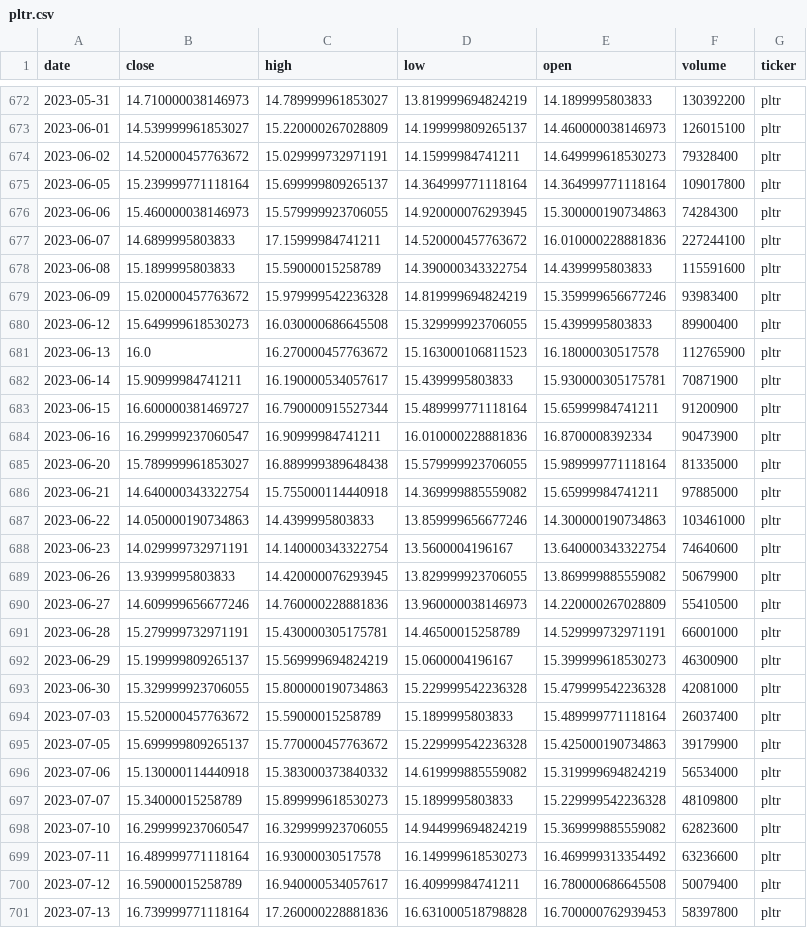
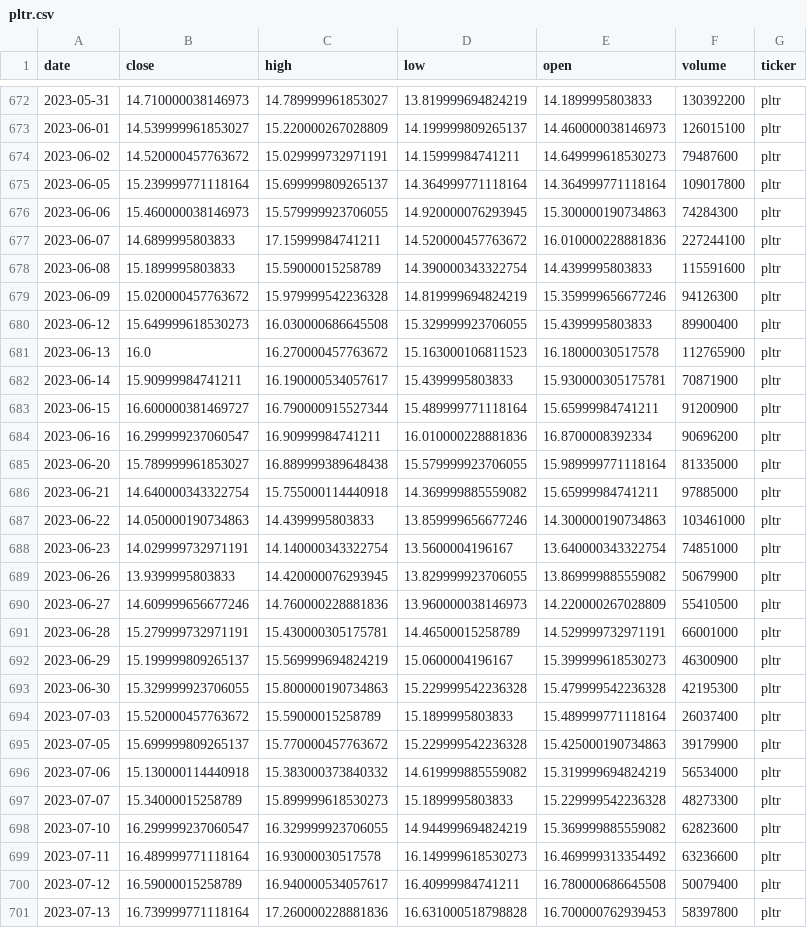
Before and after one commit to Stevey8/moneymoney, a CSV file: data/pltr.csv, drawn as a sheet; only a part is shown, gaps mark what is left out; the diff covers the shown part only.

```diff
--- a/data/pltr.csv
+++ b/data/pltr.csv
@@ -673,3 +673,3 @@ date,close,high,low,open,volume,ticker
 2023-06-01,14.539999961853027,15.220000267028809,14.199999809265137,14.460000038146973,126015100,pltr
-2023-06-02,14.520000457763672,15.029999732971191,14.15999984741211,14.649999618530273,79328400,pltr
+2023-06-02,14.520000457763672,15.029999732971191,14.15999984741211,14.649999618530273,79487600,pltr
 2023-06-05,15.239999771118164,15.699999809265137,14.364999771118164,14.364999771118164,109017800,pltr
@@ -678,3 +678,3 @@ date,close,high,low,open,volume,ticker
 2023-06-08,15.1899995803833,15.59000015258789,14.390000343322754,14.4399995803833,115591600,pltr
-2023-06-09,15.020000457763672,15.979999542236328,14.819999694824219,15.359999656677246,93983400,pltr
+2023-06-09,15.020000457763672,15.979999542236328,14.819999694824219,15.359999656677246,94126300,pltr
 2023-06-12,15.649999618530273,16.030000686645508,15.329999923706055,15.4399995803833,89900400,pltr
@@ -683,3 +683,3 @@ date,close,high,low,open,volume,ticker
 2023-06-15,16.600000381469727,16.790000915527344,15.489999771118164,15.65999984741211,91200900,pltr
-2023-06-16,16.299999237060547,16.90999984741211,16.010000228881836,16.8700008392334,90473900,pltr
+2023-06-16,16.299999237060547,16.90999984741211,16.010000228881836,16.8700008392334,90696200,pltr
 2023-06-20,15.789999961853027,16.889999389648438,15.579999923706055,15.989999771118164,81335000,pltr
@@ -687,3 +687,3 @@ date,close,high,low,open,volume,ticker
 2023-06-22,14.050000190734863,14.4399995803833,13.859999656677246,14.300000190734863,103461000,pltr
-2023-06-23,14.029999732971191,14.140000343322754,13.5600004196167,13.640000343322754,74640600,pltr
+2023-06-23,14.029999732971191,14.140000343322754,13.5600004196167,13.640000343322754,74851000,pltr
 2023-06-26,13.9399995803833,14.420000076293945,13.829999923706055,13.869999885559082,50679900,pltr
@@ -692,3 +692,3 @@ date,close,high,low,open,volume,ticker
 2023-06-29,15.199999809265137,15.569999694824219,15.0600004196167,15.399999618530273,46300900,pltr
-2023-06-30,15.329999923706055,15.800000190734863,15.229999542236328,15.479999542236328,42081000,pltr
+2023-06-30,15.329999923706055,15.800000190734863,15.229999542236328,15.479999542236328,42195300,pltr
 2023-07-03,15.520000457763672,15.59000015258789,15.1899995803833,15.489999771118164,26037400,pltr
@@ -696,3 +696,3 @@ date,close,high,low,open,volume,ticker
 2023-07-06,15.130000114440918,15.383000373840332,14.619999885559082,15.319999694824219,56534000,pltr
-2023-07-07,15.34000015258789,15.899999618530273,15.1899995803833,15.229999542236328,48109800,pltr
+2023-07-07,15.34000015258789,15.899999618530273,15.1899995803833,15.229999542236328,48273300,pltr
 2023-07-10,16.299999237060547,16.329999923706055,14.944999694824219,15.369999885559082,62823600,pltr
```
Also changed, not shown: 45 edited cells elsewhere in this file, data/nvda.csv, data/spot.csv, 8 other files.
